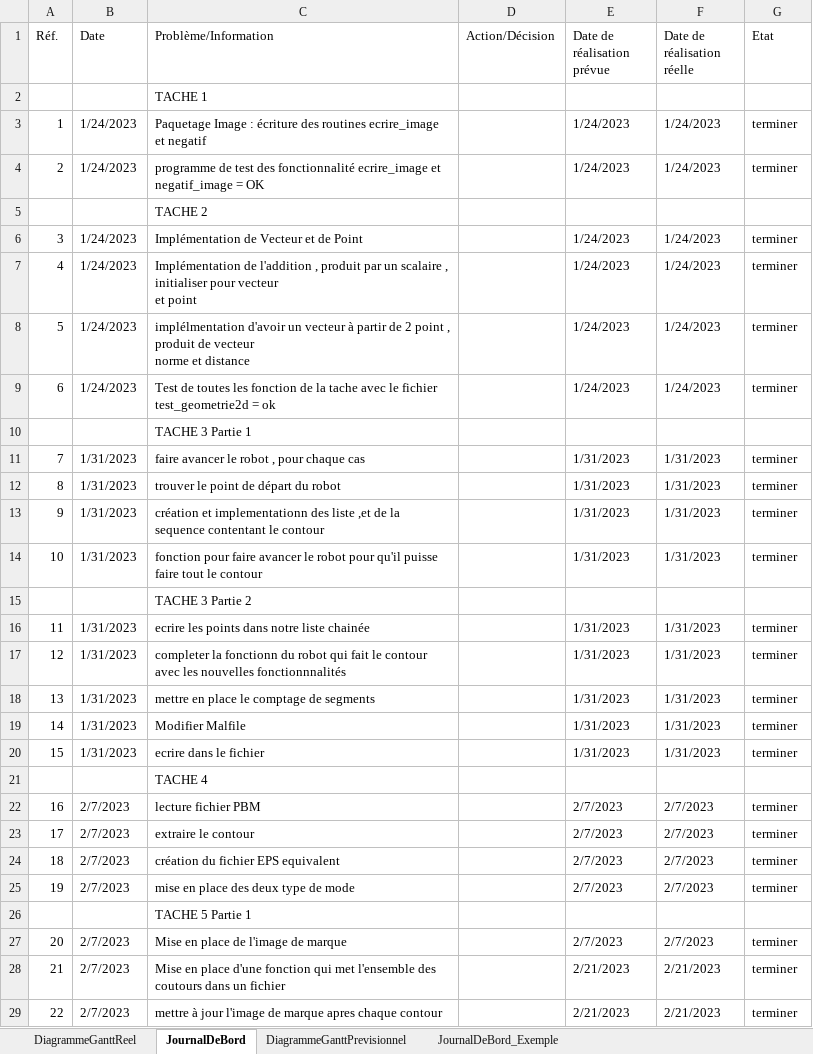
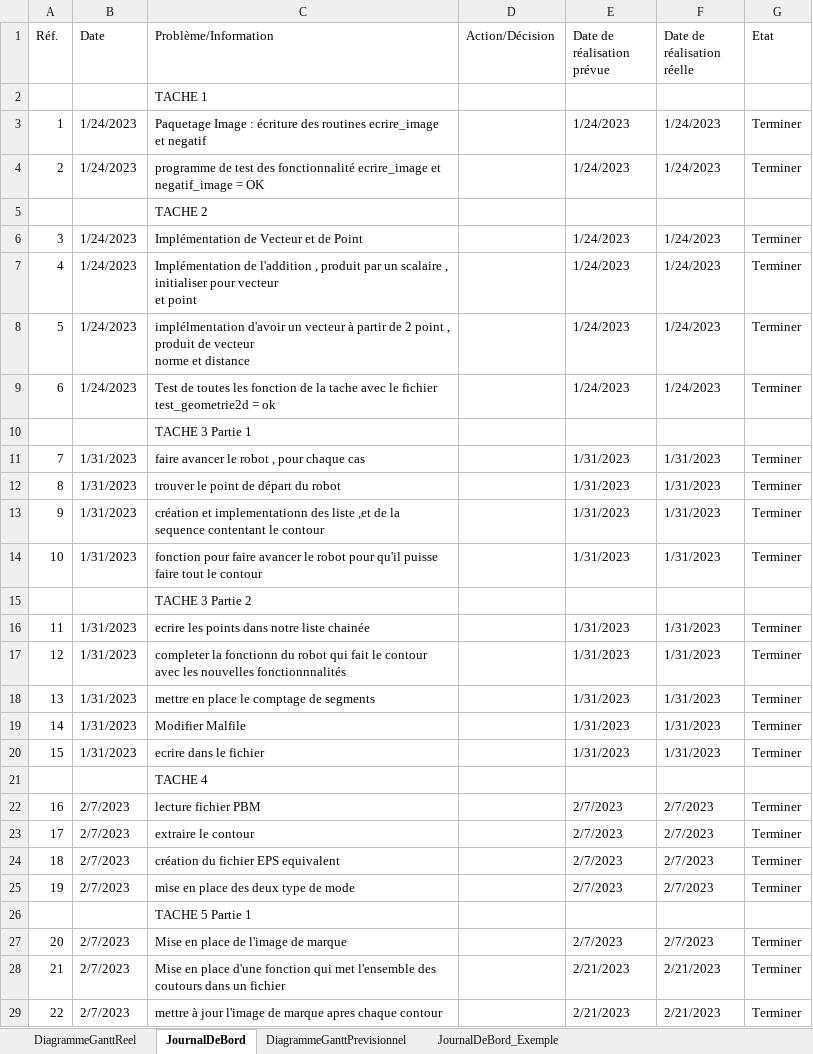
Before and after one commit to Nuclear-Squid/bitmap-vectoriser, an Excel workbook: SuiviProjet.xlsx, sheet JournalDeBord, drawn as a sheet; only a part is shown; values as stored, in another font and other column widths than the file's, no cell formats; the diff covers the shown part only; the diff names each change by its address in the sheet, - before the commit and + after, or states it on an @@ line.

Commit message:
modification excel

```diff
--- a/SuiviProjet.xlsx (sheet JournalDeBord)
+++ b/SuiviProjet.xlsx (sheet JournalDeBord)
-G3:G4 (Etat): terminer
+G3:G4 (Etat): Terminer
-G6:G9 (Etat): terminer
+G6:G9 (Etat): Terminer
-G11:G14 (Etat): terminer
+G11:G14 (Etat): Terminer
-G16:G20 (Etat): terminer
+G16:G20 (Etat): Terminer
-G22:G25 (Etat): terminer
+G22:G25 (Etat): Terminer
-G27:G29 (Etat): terminer
+G27:G29 (Etat): Terminer
```
Also changed, not shown: 11 added rows, 5 edited cells and row numbers in column A elsewhere in this sheet, sheet DiagrammeGanttReel, cell formats, formulas that keep their value.
